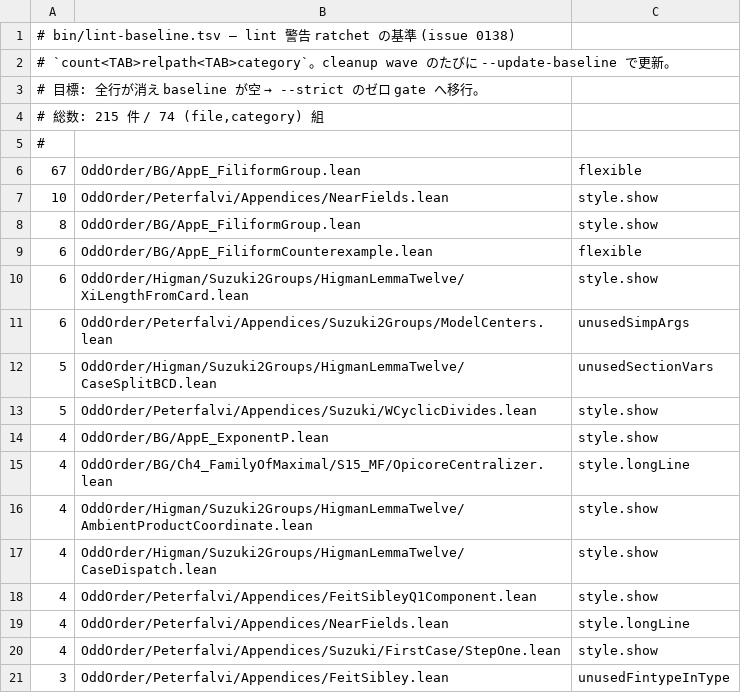
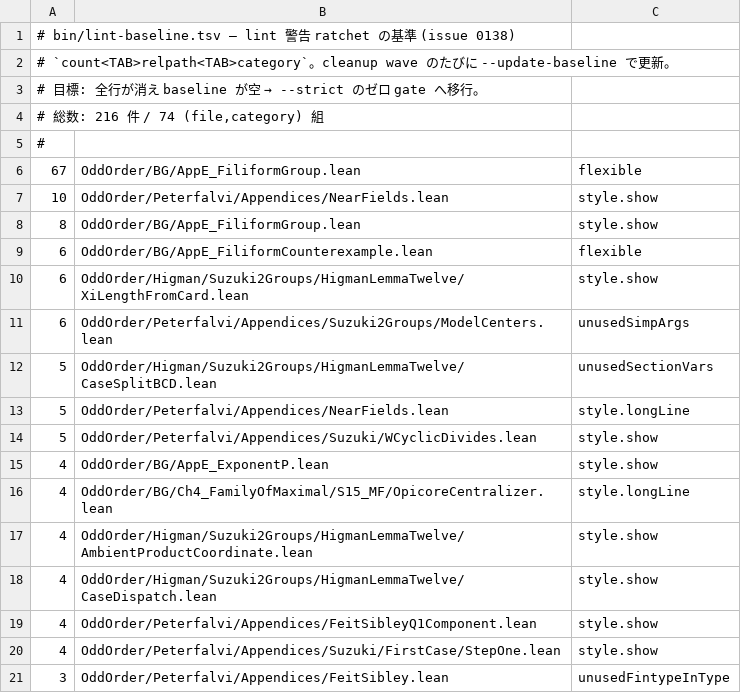
Before and after one commit to yawara/odd-order, a TSV file: bin/lint-baseline.tsv, drawn as a sheet; only a part is shown.

```diff
--- a/bin/lint-baseline.tsv
+++ b/bin/lint-baseline.tsv
@@ -3,3 +3,3 @@
 # 目標: 全行が消え baseline が空 → --strict のゼロ gate へ移行。
-# 総数: 215 件 / 74 (file,category) 組
+# 総数: 216 件 / 74 (file,category) 組
 #
@@ -12,2 +12,3 @@
 5	OddOrder/Higman/Suzuki2Groups/HigmanLemmaTwelve/CaseSplitBCD.lean	unusedSectionVars
+5	OddOrder/Peterfalvi/Appendices/NearFields.lean	style.longLine
 5	OddOrder/Peterfalvi/Appendices/Suzuki/WCyclicDivides.lean	style.show
@@ -18,3 +19,2 @@
 4	OddOrder/Peterfalvi/Appendices/FeitSibleyQ1Component.lean	style.show
-4	OddOrder/Peterfalvi/Appendices/NearFields.lean	style.longLine
 4	OddOrder/Peterfalvi/Appendices/Suzuki/FirstCase/StepOne.lean	style.show
```
